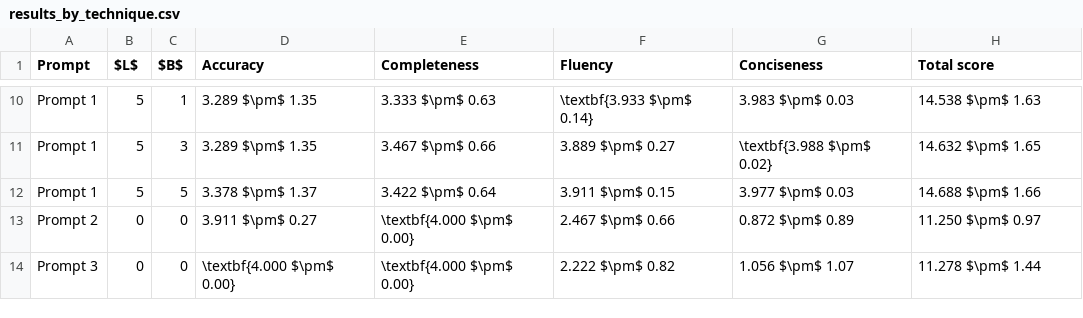
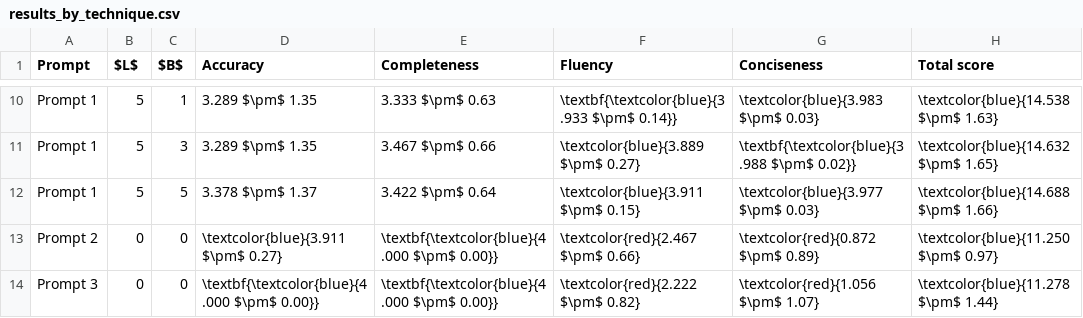
Before and after one commit to sibyl-dev/Explingo, a CSV file: full-experiment/results/results_by_technique.csv, drawn as a sheet; only a part is shown, gaps mark what is left out; the diff covers the shown part only; the diff names each change by its address in the sheet, - before the commit and + after, or states it on an @@ line.

```diff
--- a/full-experiment/results/results_by_technique.csv
+++ b/full-experiment/results/results_by_technique.csv
-F10 (Fluency): \textbf{3.933 $\pm$ 0.14}
+F10 (Fluency): \textbf{\textcolor{blue}{3.933 $\pm$ 0.14}}
-G10 (Conciseness): 3.983 $\pm$ 0.03
+G10 (Conciseness): \textcolor{blue}{3.983 $\pm$ 0.03}
-H10 (Total score): 14.538 $\pm$ 1.63
+H10 (Total score): \textcolor{blue}{14.538 $\pm$ 1.63}
-F11 (Fluency): 3.889 $\pm$ 0.27
+F11 (Fluency): \textcolor{blue}{3.889 $\pm$ 0.27}
-G11 (Conciseness): \textbf{3.988 $\pm$ 0.02}
+G11 (Conciseness): \textbf{\textcolor{blue}{3.988 $\pm$ 0.02}}
-H11 (Total score): 14.632 $\pm$ 1.65
+H11 (Total score): \textcolor{blue}{14.632 $\pm$ 1.65}
-F12 (Fluency): 3.911 $\pm$ 0.15
+F12 (Fluency): \textcolor{blue}{3.911 $\pm$ 0.15}
-G12 (Conciseness): 3.977 $\pm$ 0.03
+G12 (Conciseness): \textcolor{blue}{3.977 $\pm$ 0.03}
-H12 (Total score): 14.688 $\pm$ 1.66
+H12 (Total score): \textcolor{blue}{14.688 $\pm$ 1.66}
-D13 (Accuracy): 3.911 $\pm$ 0.27
+D13 (Accuracy): \textcolor{blue}{3.911 $\pm$ 0.27}
-E13:E14 (Completeness): \textbf{4.000 $\pm$ 0.00}
+E13:E14 (Completeness): \textbf{\textcolor{blue}{4.000 $\pm$ 0.00}}
-F13 (Fluency): 2.467 $\pm$ 0.66
+F13 (Fluency): \textcolor{red}{2.467 $\pm$ 0.66}
-G13 (Conciseness): 0.872 $\pm$ 0.89
+G13 (Conciseness): \textcolor{red}{0.872 $\pm$ 0.89}
-H13 (Total score): 11.250 $\pm$ 0.97
+H13 (Total score): \textcolor{blue}{11.250 $\pm$ 0.97}
-D14 (Accuracy): \textbf{4.000 $\pm$ 0.00}
+D14 (Accuracy): \textbf{\textcolor{blue}{4.000 $\pm$ 0.00}}
-F14 (Fluency): 2.222 $\pm$ 0.82
+F14 (Fluency): \textcolor{red}{2.222 $\pm$ 0.82}
-G14 (Conciseness): 1.056 $\pm$ 1.07
+G14 (Conciseness): \textcolor{red}{1.056 $\pm$ 1.07}
-H14 (Total score): 11.278 $\pm$ 1.44
+H14 (Total score): \textcolor{blue}{11.278 $\pm$ 1.44}
```
Also changed, not shown: 33 edited cells elsewhere in this file, full-experiment/results/results_by_dataset.csv, 5 other files.
